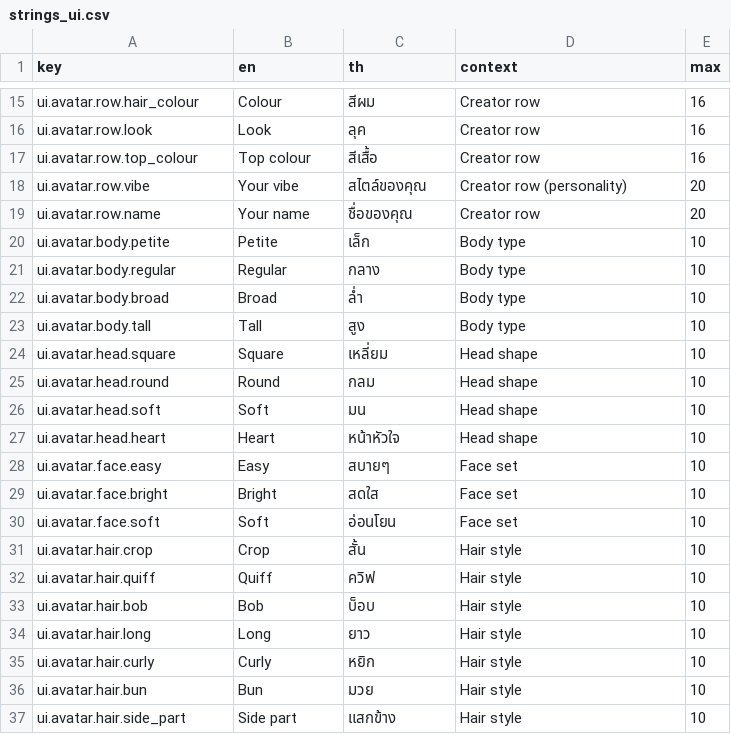
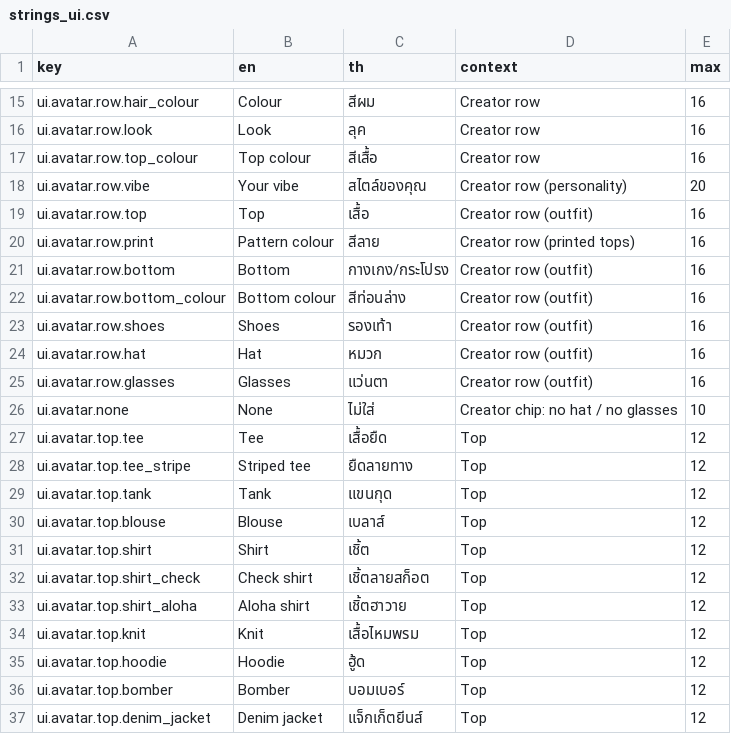
Before and after one commit to Talos91/bc-tamagotchi, a CSV file: game/i18n/strings_ui.csv, drawn as a sheet; only a part is shown, gaps mark what is left out; the shorter side is filled out with more unchanged rows; the diff covers the shown part only; the diff names each change by its address in the sheet, - before the commit and + after, or states it on an @@ line.

```diff
--- a/game/i18n/strings_ui.csv
+++ b/game/i18n/strings_ui.csv
+row 19: ui.avatar.row.top | Top | เสื้อ | Creator row (outfit) | 16
+row 20: ui.avatar.row.print | Pattern colour | สีลาย | Creator row (printed tops) | 16
+row 21: ui.avatar.row.bottom | Bottom | กางเกง/กระโปรง | Creator row (outfit) | 16
+row 22: ui.avatar.row.bottom_colour | Bottom colour | สีท่อนล่าง | Creator row (outfit) | 16
+row 23: ui.avatar.row.shoes | Shoes | รองเท้า | Creator row (outfit) | 16
+row 24: ui.avatar.row.hat | Hat | หมวก | Creator row (outfit) | 16
+row 25: ui.avatar.row.glasses | Glasses | แว่นตา | Creator row (outfit) | 16
+row 26: ui.avatar.none | None | ไม่ใส่ | Creator chip: no hat / no glasses | 10
+row 27: ui.avatar.top.tee | Tee | เสื้อยืด | Top | 12
+row 28: ui.avatar.top.tee_stripe | Striped tee | ยืดลายทาง | Top | 12
+row 29: ui.avatar.top.tank | Tank | แขนกุด | Top | 12
+row 30: ui.avatar.top.blouse | Blouse | เบลาส์ | Top | 12
+row 31: ui.avatar.top.shirt | Shirt | เชิ้ต | Top | 12
+row 32: ui.avatar.top.shirt_check | Check shirt | เชิ้ตลายสก็อต | Top | 12
+row 33: ui.avatar.top.shirt_aloha | Aloha shirt | เชิ้ตฮาวาย | Top | 12
+row 34: ui.avatar.top.knit | Knit | เสื้อไหมพรม | Top | 12
+row 35: ui.avatar.top.hoodie | Hoodie | ฮู้ด | Top | 12
+row 36: ui.avatar.top.bomber | Bomber | บอมเบอร์ | Top | 12
+row 37: ui.avatar.top.denim_jacket | Denim jacket | แจ็กเก็ตยีนส์ | Top | 12
```
Also changed, not shown: 19 added rows elsewhere in this file, 33 other files.
